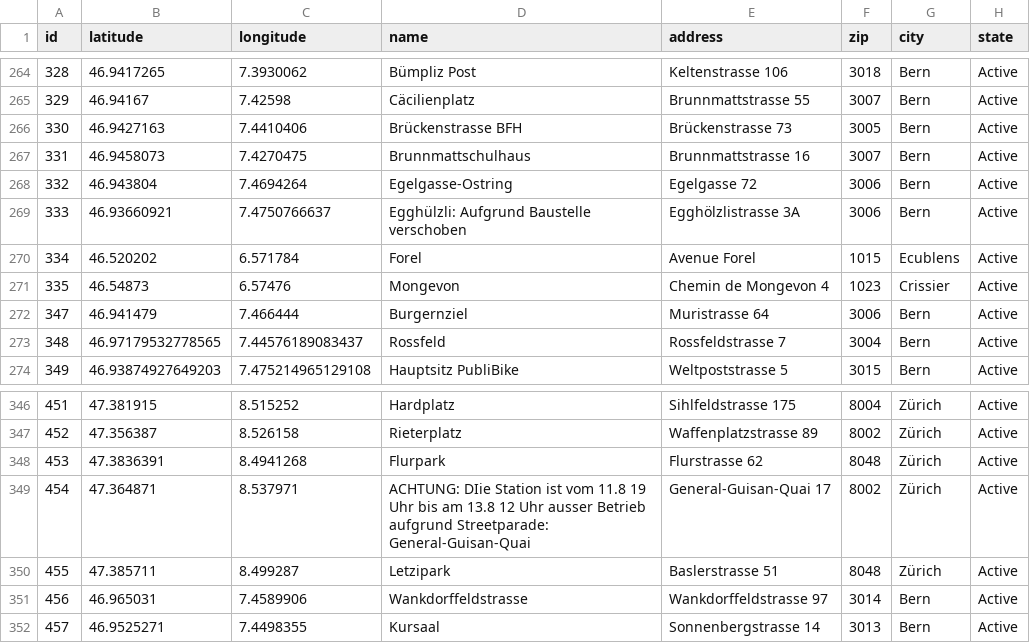
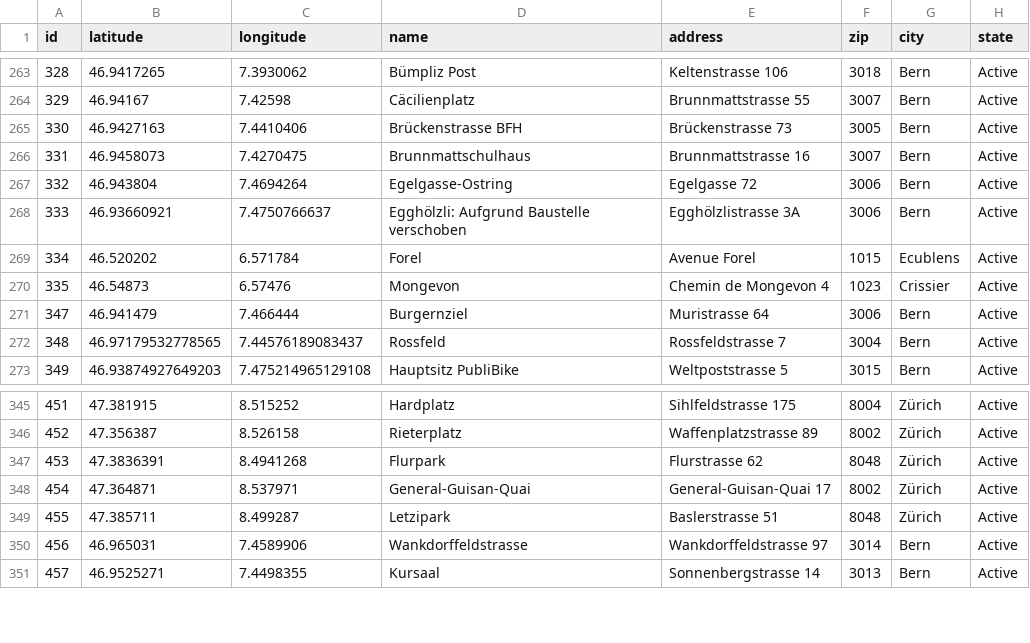
Before and after one commit to misialq/publibike-stations, a CSV file: stations/stations.csv, drawn as a sheet; only a part is shown, gaps mark what is left out; the diff covers the shown part only.

Commit message:
GHA: Update the list of PubliBike stations

```diff
--- a/stations/stations.csv
+++ b/stations/stations.csv
@@ -268,3 +267,3 @@ id,latitude,longitude,name,address,zip,city,state
 332,46.943804,7.4694264,Egelgasse-Ostring,Egelgasse 72,3006,Bern,Active
-333,46.93660921,7.4750766637,Egghülzli: Aufgrund Baustelle verschoben,Egghölzlistrasse 3A,3006,Bern,Active
+333,46.93660921,7.4750766637,Egghölzli: Aufgrund Baustelle verschoben,Egghölzlistrasse 3A,3006,Bern,Active
 334,46.520202,6.571784,Forel,Avenue Forel,1015,Ecublens,Active
@@ -348,3 +347,3 @@ id,latitude,longitude,name,address,zip,city,state
 453,47.3836391,8.4941268,Flurpark,Flurstrasse 62,8048,Zürich,Active
-454,47.364871,8.537971,ACHTUNG: DIie Station ist vom 11.8 19 Uhr bis am 13.8 12 Uhr ausser Betrieb aufgrund Streetparade: General-Guisan-Quai,General-Guisan-Quai 17,8002,Zürich,Active
+454,47.364871,8.537971,General-Guisan-Quai,General-Guisan-Quai 17,8002,Zürich,Active
 455,47.385711,8.499287,Letzipark,Baslerstrasse 51,8048,Zürich,Active
```
Also changed, not shown: 1 added row, 2 removed rows and 17 edited cells elsewhere in this file.
